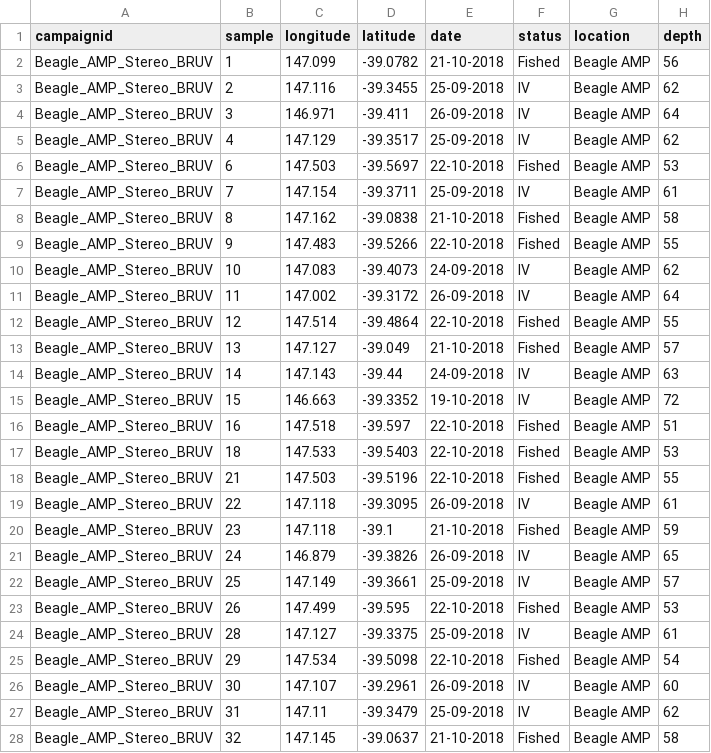
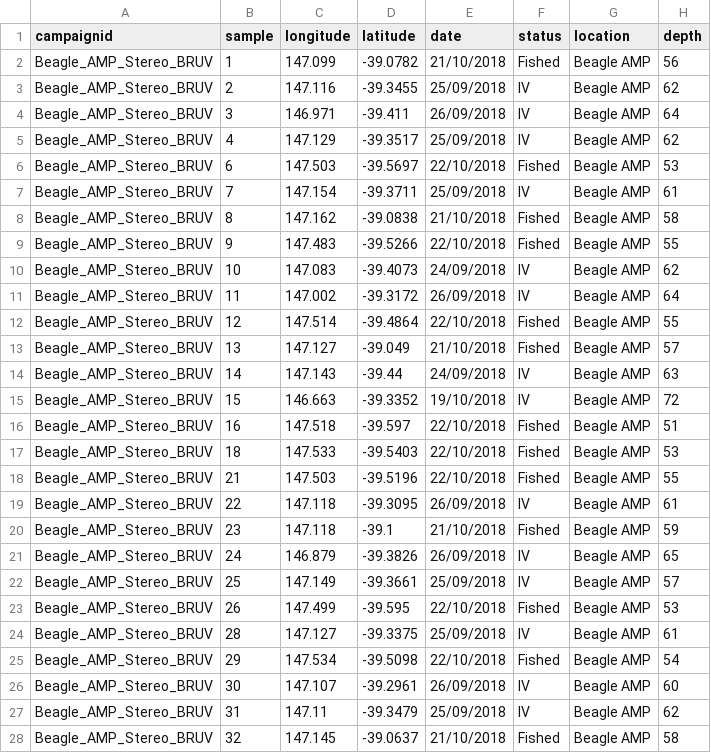
Before and after one commit to skiptoniam/nesp-2.1, a CSV file: data/staging/Beagle_AMP_Stereo_BRUV_Habitat_NESP_Formatted.csv, drawn as a sheet; only a part is shown; the diff covers the shown part only; the diff names each change by its address in the sheet, - before the commit and + after, or states it on an @@ line.

```diff
--- a/data/staging/Beagle_AMP_Stereo_BRUV_Habitat_NESP_Formatted.csv
+++ b/data/staging/Beagle_AMP_Stereo_BRUV_Habitat_NESP_Formatted.csv
-E2 (date): 21-10-2018
+E2 (date): 21/10/2018
-E3 (date): 25-09-2018
+E3 (date): 25/09/2018
-E4 (date): 26-09-2018
+E4 (date): 26/09/2018
-E5 (date): 25-09-2018
+E5 (date): 25/09/2018
-E6 (date): 22-10-2018
+E6 (date): 22/10/2018
-E7 (date): 25-09-2018
+E7 (date): 25/09/2018
-E8 (date): 21-10-2018
+E8 (date): 21/10/2018
-E9 (date): 22-10-2018
+E9 (date): 22/10/2018
-E10 (date): 24-09-2018
+E10 (date): 24/09/2018
-E11 (date): 26-09-2018
+E11 (date): 26/09/2018
-E12 (date): 22-10-2018
+E12 (date): 22/10/2018
-E13 (date): 21-10-2018
+E13 (date): 21/10/2018
-E14 (date): 24-09-2018
+E14 (date): 24/09/2018
-E15 (date): 19-10-2018
+E15 (date): 19/10/2018
-E16:E18 (date): 22-10-2018
+E16:E18 (date): 22/10/2018
-E19 (date): 26-09-2018
+E19 (date): 26/09/2018
-E20 (date): 21-10-2018
+E20 (date): 21/10/2018
-E21 (date): 26-09-2018
+E21 (date): 26/09/2018
-E22 (date): 25-09-2018
+E22 (date): 25/09/2018
-E23 (date): 22-10-2018
+E23 (date): 22/10/2018
-E24 (date): 25-09-2018
+E24 (date): 25/09/2018
-E25 (date): 22-10-2018
+E25 (date): 22/10/2018
-E26 (date): 26-09-2018
+E26 (date): 26/09/2018
-E27 (date): 25-09-2018
+E27 (date): 25/09/2018
-E28 (date): 21-10-2018
+E28 (date): 21/10/2018
```
Also changed, not shown: 100 edited cells elsewhere in this file, data/raw/202205_ZEEHAN_AMP_BOSS_Metadata.csv, data/raw/CATAMI-UWA_conversion.csv, 5 other files.
